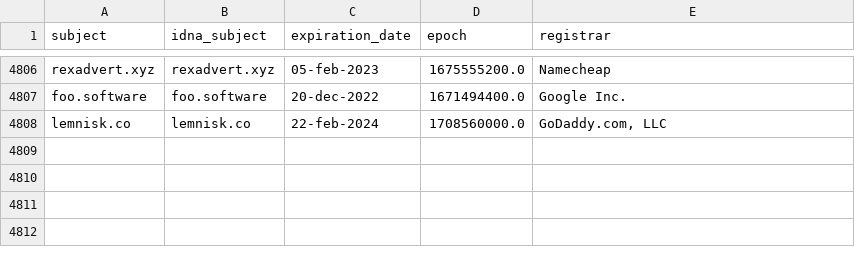
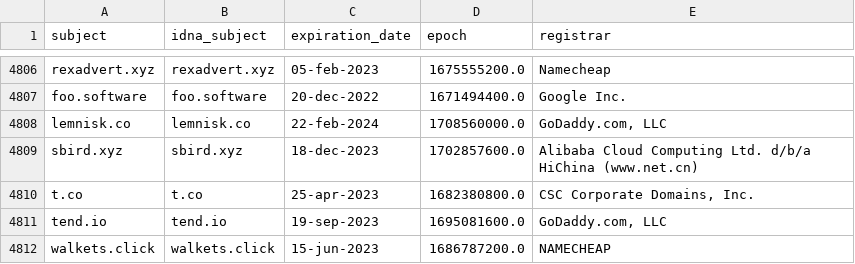
Before and after one commit to dead-hosts/hosts_web_yoyo.org, a CSV file: .pyfunceble/whois.csv, drawn as a sheet; only a part is shown, gaps mark what is left out; the diff names each change by its address in the sheet, - before the commit and + after, or states it on an @@ line.

```diff
--- a/.pyfunceble/whois.csv
+++ b/.pyfunceble/whois.csv
+row 4809: sbird.xyz | sbird.xyz | 18-dec-2023 | 1702857600.0 | Alibaba Cloud Computing Ltd. d/b/a HiChina (www.net.cn)
+row 4810: t.co | t.co | 25-apr-2023 | 1682380800.0 | CSC Corporate Domains, Inc.
+row 4811: tend.io | tend.io | 19-sep-2023 | 1695081600.0 | GoDaddy.com, LLC
+row 4812: walkets.click | walkets.click | 15-jun-2023 | 1686787200.0 | NAMECHEAP
```
Also changed, not shown: .pyfunceble/inactive.csv, 15 other files.
